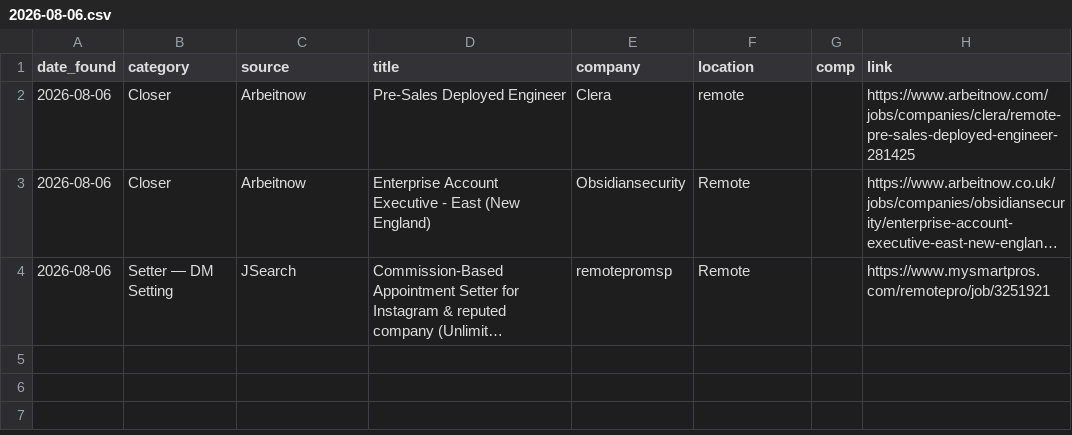
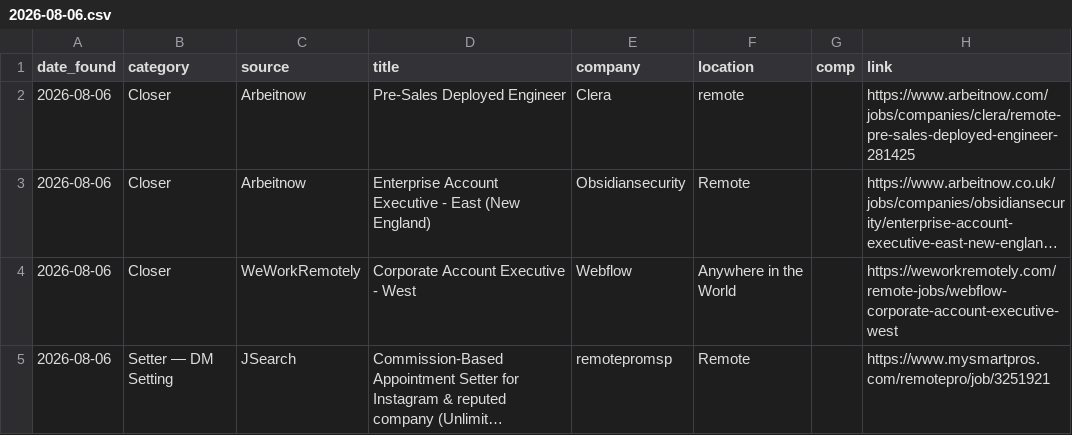
Before and after one commit to annaaimodel/better-prompt-ai-main, a CSV file: jobs/daily/2026-08-06.csv, drawn as a sheet; long unchanged cells end in …; the diff names each change by its address in the sheet, - before the commit and + after, or states it on an @@ line.

```diff
--- a/jobs/daily/2026-08-06.csv
+++ b/jobs/daily/2026-08-06.csv
+row 4: 2026-08-06 | Closer | WeWorkRemotely | Corporate Account Executive - West | Webflow | Anywhere in the World |  | https://weworkremotely.com/remote-jobs/webflow-corporate-account-executive-west
```
Also changed, not shown: jobs/history.csv, 4 other files.
